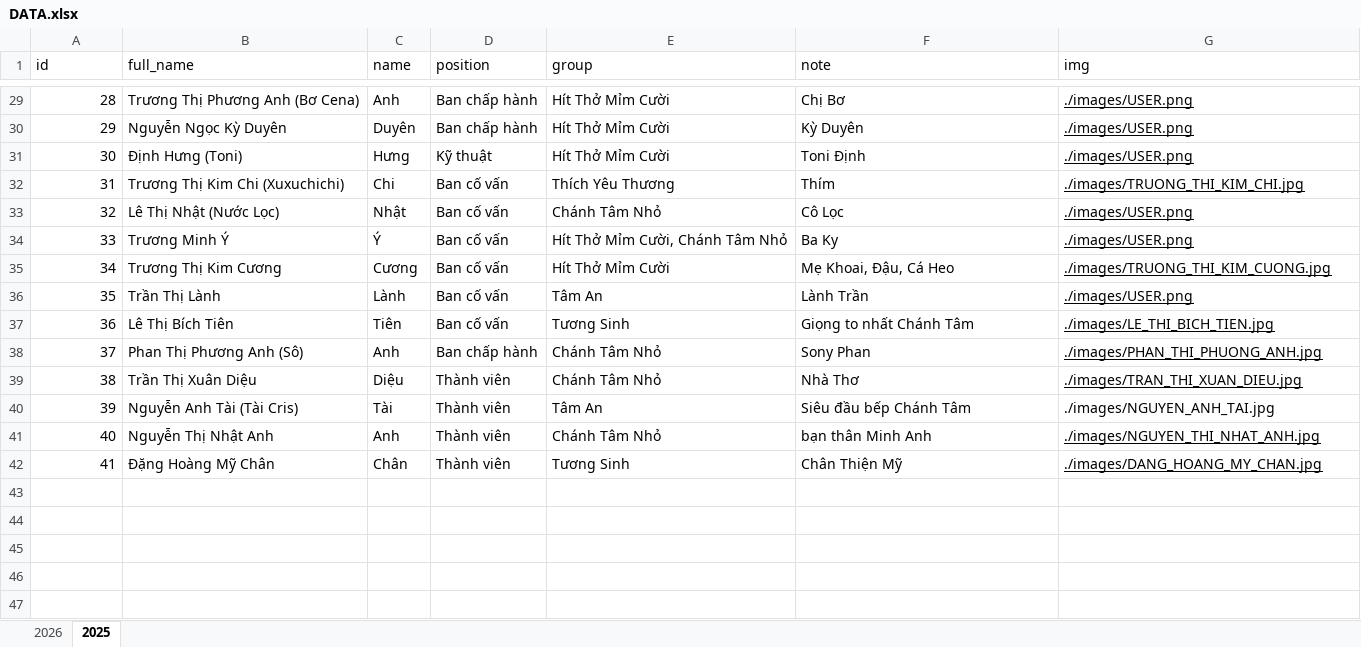
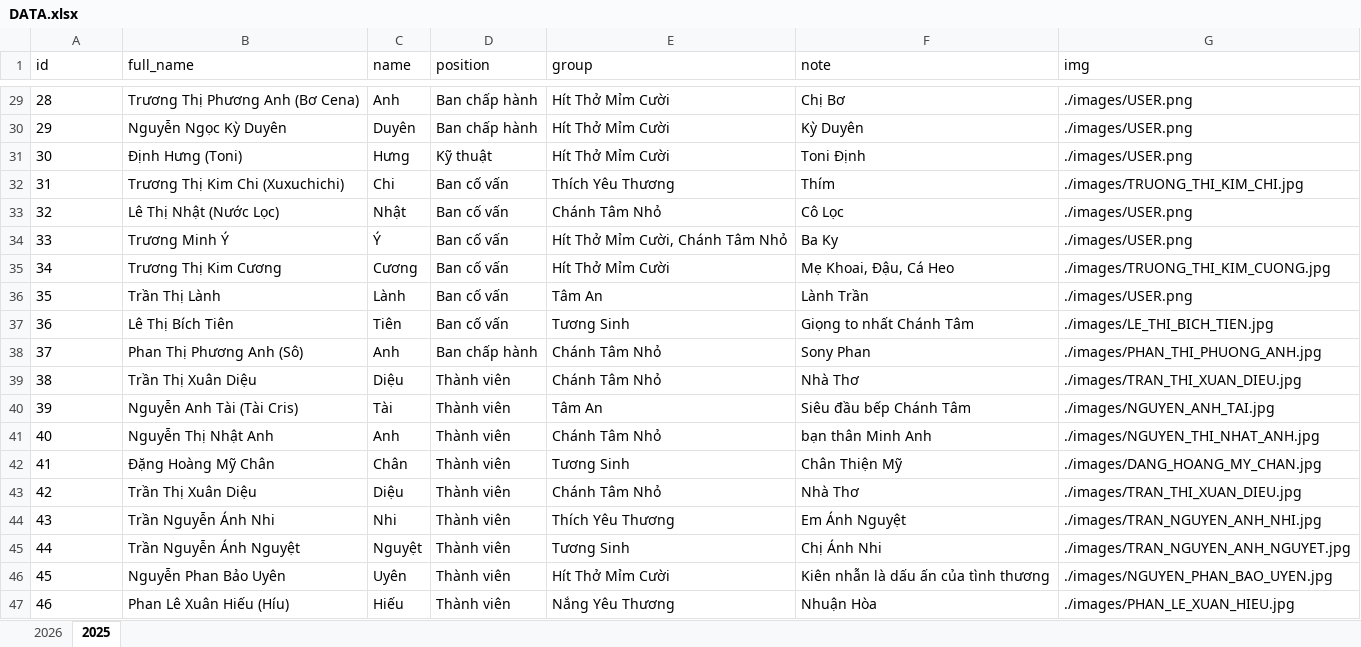
Before and after one commit to lythanhtung-github/hoc-chung-chanh-tam, an Excel workbook: data/DATA.xlsx, sheet 2025, drawn as a sheet; only a part is shown, gaps mark what is left out; values as stored, in another font and other column widths than the file's, no borders; the diff covers the shown part only; the diff names each change by its address in the sheet, - before the commit and + after, or states it on an @@ line.

```diff
--- a/data/DATA.xlsx (sheet 2025)
+++ b/data/DATA.xlsx (sheet 2025)
-A29:A42 alignment: right
+A29:A42 alignment: left
-G29:G39 underline: on
+G29:G39 underline: off
-G41:G42 underline: on
+G41:G42 underline: off
+row 43: 42 | Trần Thị Xuân Diệu | Diệu | Thành viên | Chánh Tâm Nhỏ | Nhà Thơ | ./images/TRAN_THI_XUAN_DIEU.jpg
+row 44: 43 | Trần Nguyễn Ánh Nhi | Nhi | Thành viên | Thích Yêu Thương | Em Ánh Nguyệt | ./images/TRAN_NGUYEN_ANH_NHI.jpg
+row 45: 44 | Trần Nguyễn Ánh Nguyệt | Nguyệt | Thành viên | Tương Sinh | Chị Ánh Nhi | ./images/TRAN_NGUYEN_ANH_NGUYET.jpg
+row 46: 45 | Nguyễn Phan Bảo Uyên | Uyên | Thành viên | Hít Thở Mỉm Cười | Kiên nhẫn là dấu ấn của tình thương | ./images/NGUYEN_PHAN_BAO_UYEN.jpg
+row 47: 46 | Phan Lê Xuân Hiếu (Híu) | Hiếu | Thành viên | Nắng Yêu Thương | Nhuận Hòa | ./images/PHAN_LE_XUAN_HIEU.jpg
```
Also changed, not shown: 2 edited cells and cell formats elsewhere in this sheet, sheet 2026, 2 other files.
